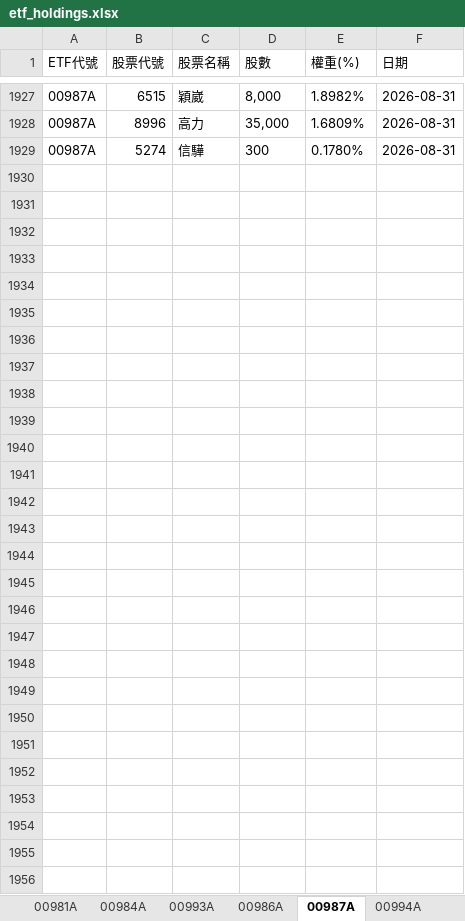
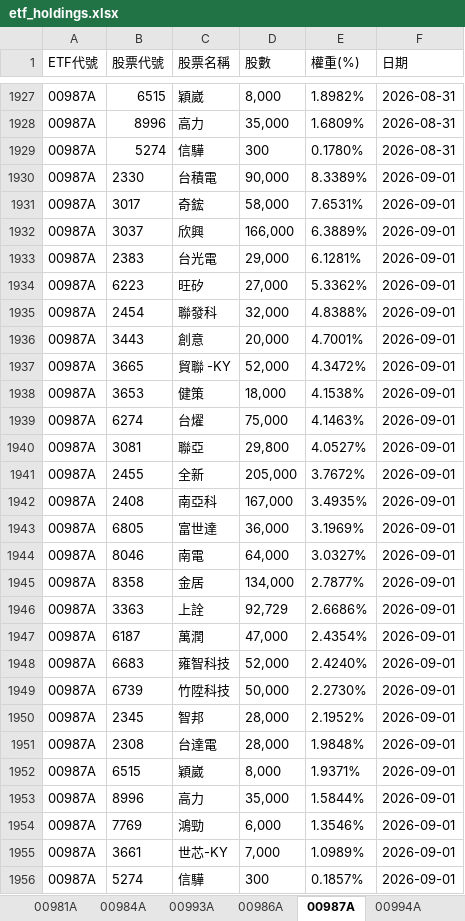
Before and after one commit to Terry-usdc/etf-auto-update, an Excel workbook: etf_holdings.xlsx, sheet 00987A, drawn as a sheet; only a part is shown, gaps mark what is left out; values as stored, in another font and other column widths than the file's, no borders; the diff names each change by its address in the sheet, - before the commit and + after, or states it on an @@ line.

```diff
--- a/etf_holdings.xlsx (sheet 00987A)
+++ b/etf_holdings.xlsx (sheet 00987A)
+row 1930: 00987A | 2330 | 台積電 | 90,000 | 8.3389% | 2026-09-01
+row 1931: 00987A | 3017 | 奇鋐 | 58,000 | 7.6531% | 2026-09-01
+row 1932: 00987A | 3037 | 欣興 | 166,000 | 6.3889% | 2026-09-01
+row 1933: 00987A | 2383 | 台光電 | 29,000 | 6.1281% | 2026-09-01
+row 1934: 00987A | 6223 | 旺矽 | 27,000 | 5.3362% | 2026-09-01
+row 1935: 00987A | 2454 | 聯發科 | 32,000 | 4.8388% | 2026-09-01
+row 1936: 00987A | 3443 | 創意 | 20,000 | 4.7001% | 2026-09-01
+row 1937: 00987A | 3665 | 貿聯 -KY | 52,000 | 4.3472% | 2026-09-01
+row 1938: 00987A | 3653 | 健策 | 18,000 | 4.1538% | 2026-09-01
+row 1939: 00987A | 6274 | 台燿 | 75,000 | 4.1463% | 2026-09-01
+row 1940: 00987A | 3081 | 聯亞 | 29,800 | 4.0527% | 2026-09-01
+row 1941: 00987A | 2455 | 全新 | 205,000 | 3.7672% | 2026-09-01
+row 1942: 00987A | 2408 | 南亞科 | 167,000 | 3.4935% | 2026-09-01
+row 1943: 00987A | 6805 | 富世達 | 36,000 | 3.1969% | 2026-09-01
+row 1944: 00987A | 8046 | 南電 | 64,000 | 3.0327% | 2026-09-01
+row 1945: 00987A | 8358 | 金居 | 134,000 | 2.7877% | 2026-09-01
+row 1946: 00987A | 3363 | 上詮 | 92,729 | 2.6686% | 2026-09-01
+row 1947: 00987A | 6187 | 萬潤 | 47,000 | 2.4354% | 2026-09-01
+row 1948: 00987A | 6683 | 雍智科技 | 52,000 | 2.4240% | 2026-09-01
+row 1949: 00987A | 6739 | 竹陞科技 | 50,000 | 2.2730% | 2026-09-01
+row 1950: 00987A | 2345 | 智邦 | 28,000 | 2.1952% | 2026-09-01
+row 1951: 00987A | 2308 | 台達電 | 28,000 | 1.9848% | 2026-09-01
+row 1952: 00987A | 6515 | 穎崴 | 8,000 | 1.9371% | 2026-09-01
+row 1953: 00987A | 8996 | 高力 | 35,000 | 1.5844% | 2026-09-01
+row 1954: 00987A | 7769 | 鴻勁 | 6,000 | 1.3546% | 2026-09-01
+row 1955: 00987A | 3661 | 世芯-KY | 7,000 | 1.0989% | 2026-09-01
+row 1956: 00987A | 5274 | 信驊 | 300 | 0.1857% | 2026-09-01
```
Also changed, not shown: sheet ALL, sheet 00981A, sheet 00994A, sheet 00986A.
